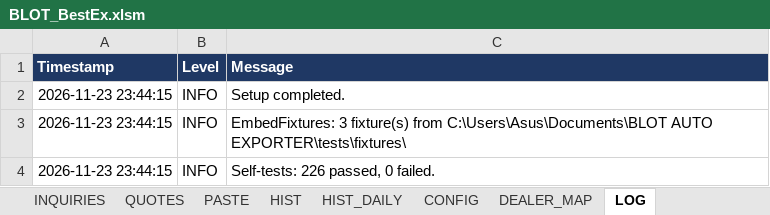
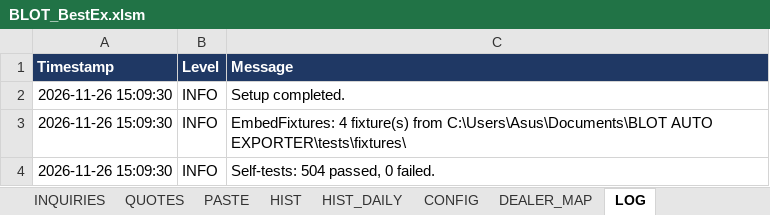
Before and after one commit to mecoserra2008/BLOT-2-AUTOMATOR, an Excel workbook: dist/BLOT_BestEx.xlsm, sheet LOG, drawn as a sheet; values as stored, in another font and other column widths than the file's, no borders; the diff names each change by its address in the sheet, - before the commit and + after, or states it on an @@ line.

```diff
--- a/dist/BLOT_BestEx.xlsm (sheet LOG)
+++ b/dist/BLOT_BestEx.xlsm (sheet LOG)
-A2:A4 (Timestamp): 2026-11-23 23:44:15
+A2:A4 (Timestamp): 2026-11-26 15:09:30
-C3 (Message): EmbedFixtures: 3 fixture(s) from…
+C3 (Message): EmbedFixtures: 4 fixture(s) from…
-C4 (Message): Self-tests: 226 passed, 0 failed.
+C4 (Message): Self-tests: 504 passed, 0 failed.
```
Also changed, not shown: sheet CONFIG, sheet HIST, sheet HIST_DAILY, sheet DASHBOARD, charts or pictures, 8 other files.
